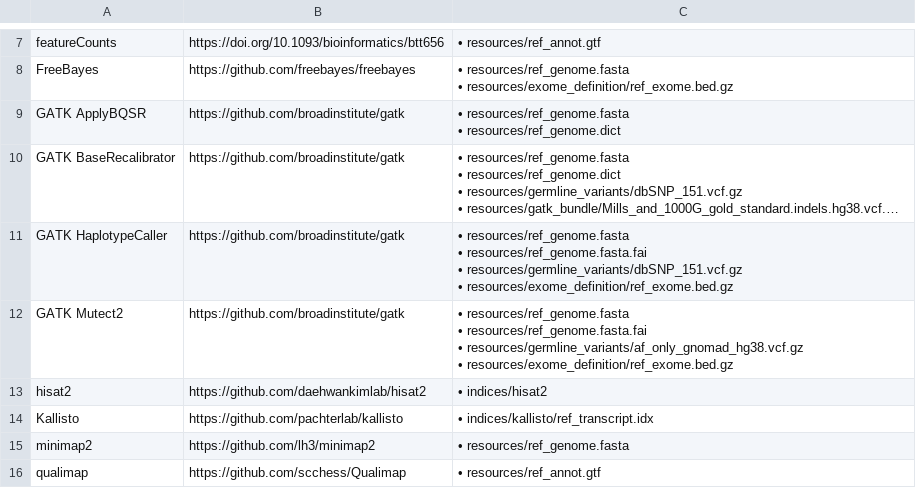
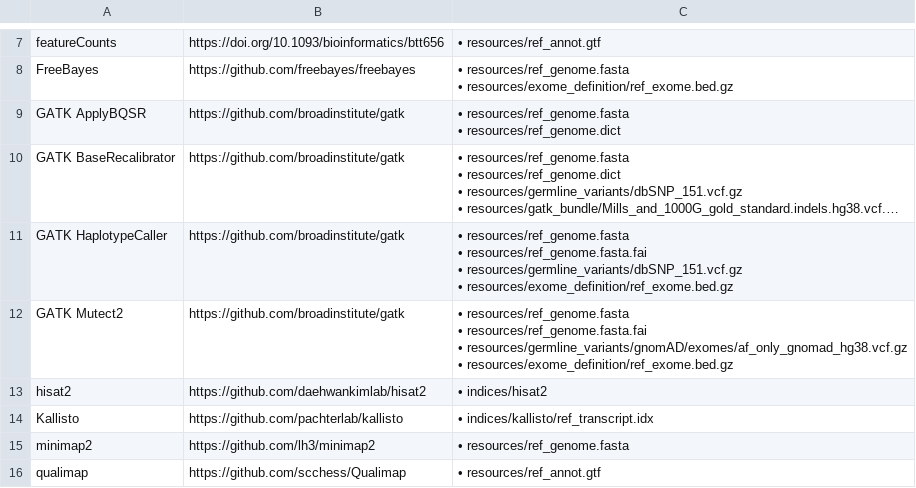
Before and after one commit to TRON-Bioinformatics/oblx, a TSV file: docs/oblx/docs/resources/supported_tools.tsv, drawn as a sheet; only a part is shown, gaps mark what is left out; long unchanged cells end in ….

```diff
--- a/docs/oblx/docs/resources/supported_tools.tsv
+++ b/docs/oblx/docs/resources/supported_tools.tsv
@@ -25,6 +25,6 @@ GATK HaplotypeCaller	https://github.com/broadinstitute/gatk	"• resources/ref_g
 • resources/exome_definition/ref_exome.bed.gz"
-GATK Mutect2	https://github.com/broadinstitute/gatk	"• resources/ref_genome.fasta
-• resources/ref_genome.fasta.fai
-• resources/germline_variants/af_only_gnomad_hg38.vcf.gz
-• resources/exome_definition/ref_exome.bed.gz"
+GATK Mutect2	https://github.com/broadinstitute/gatk	"• resources/ref_genome.fasta
+• resources/ref_genome.fasta.fai
+• resources/germline_variants/gnomAD/exomes/af_only_gnomad_hg38.vcf.gz
+• resources/exome_definition/ref_exome.bed.gz"
 hisat2	https://github.com/daehwankimlab/hisat2	"
```
Also changed, not shown: 4 other files.
